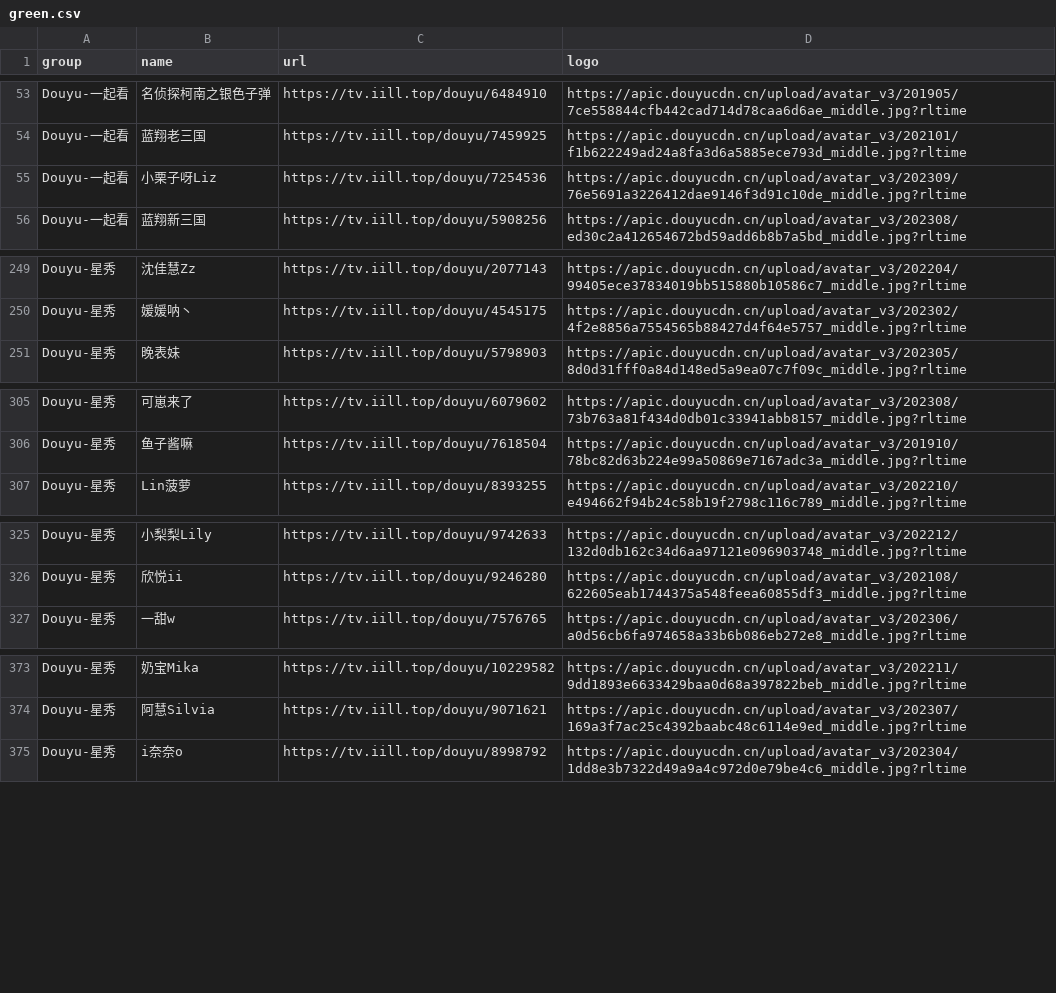
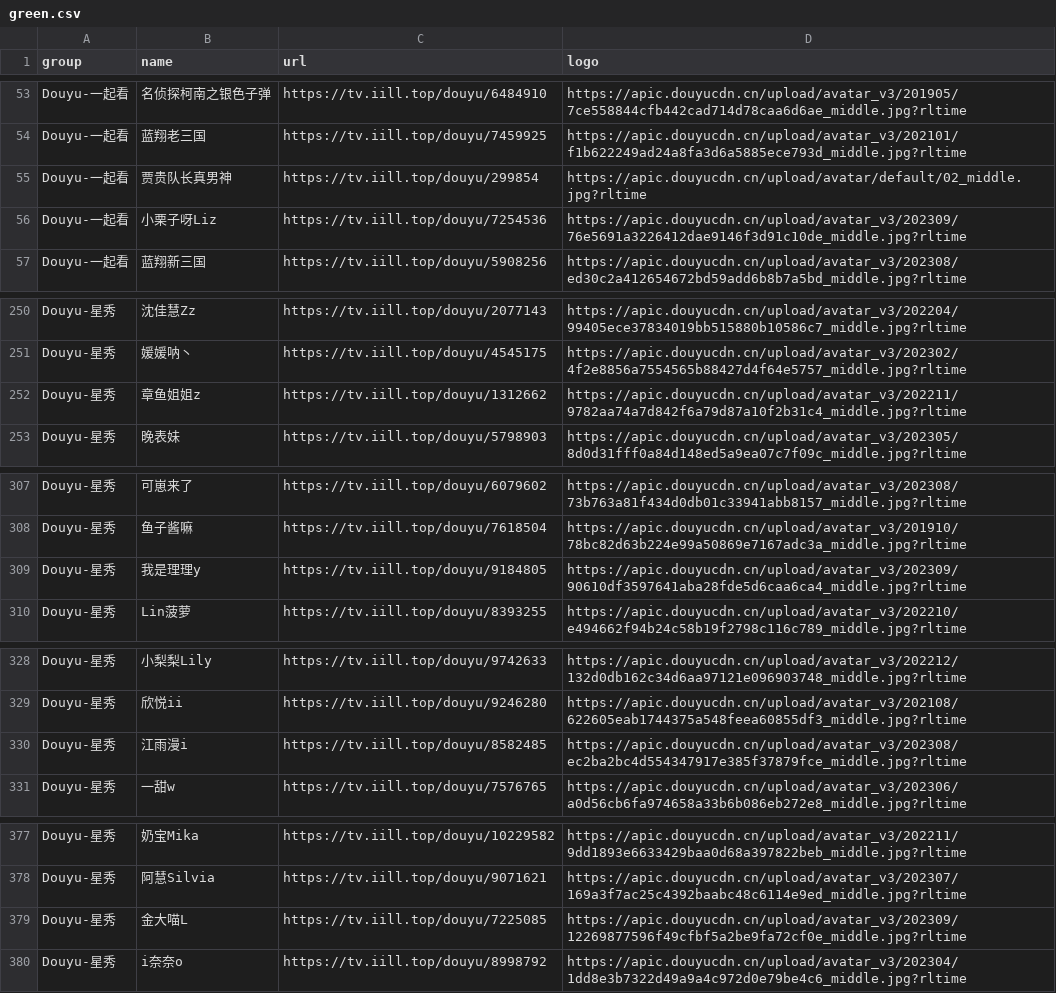
Before and after one commit to tototuo/m3u, a CSV file: green.csv, drawn as a sheet; only a part is shown, gaps mark what is left out; the diff covers the shown part only.

Commit message:
upload new result

```diff
--- a/green.csv
+++ b/green.csv
@@ -54,2 +54,3 @@ Douyu-一起看,名侦探柯南之银色子弹,https://tv.iill.top/douyu/6484910
 Douyu-一起看,蓝翔老三国,https://tv.iill.top/douyu/7459925,https://apic.douyucdn.cn/upload/avatar_v3/202101/f1b622249ad24a8fa3d6a5885ece793d_middle.jpg?rltime
+Douyu-一起看,贾贵队长真男神,https://tv.iill.top/douyu/299854,https://apic.douyucdn.cn/upload/avatar/default/02_middle.jpg?rltime
 Douyu-一起看,小栗子呀Liz,https://tv.iill.top/douyu/7254536,https://apic.douyucdn.cn/upload/avatar_v3/202309/76e5691a3226412dae9146f3d91c10de_middle.jpg?rltime
@@ -250,2 +251,3 @@ Douyu-星秀,沈佳慧Zz,https://tv.iill.top/douyu/2077143,https://apic.douyucdn
 Douyu-星秀,媛媛呐丶,https://tv.iill.top/douyu/4545175,https://apic.douyucdn.cn/upload/avatar_v3/202302/4f2e8856a7554565b88427d4f64e5757_middle.jpg?rltime
+Douyu-星秀,章鱼姐姐z,https://tv.iill.top/douyu/1312662,https://apic.douyucdn.cn/upload/avatar_v3/202211/9782aa74a7d842f6a79d87a10f2b31c4_middle.jpg?rltime
 Douyu-星秀,晚表妹,https://tv.iill.top/douyu/5798903,https://apic.douyucdn.cn/upload/avatar_v3/202305/8d0d31fff0a84d148ed5a9ea07c7f09c_middle.jpg?rltime
@@ -306,2 +308,3 @@ Douyu-星秀,可崽来了,https://tv.iill.top/douyu/6079602,https://apic.douyucd
 Douyu-星秀,鱼子酱嘛,https://tv.iill.top/douyu/7618504,https://apic.douyucdn.cn/upload/avatar_v3/201910/78bc82d63b224e99a50869e7167adc3a_middle.jpg?rltime
+Douyu-星秀,我是理理y,https://tv.iill.top/douyu/9184805,https://apic.douyucdn.cn/upload/avatar_v3/202309/90610df3597641aba28fde5d6caa6ca4_middle.jpg?rltime
 Douyu-星秀,Lin菠萝,https://tv.iill.top/douyu/8393255,https://apic.douyucdn.cn/upload/avatar_v3/202210/e494662f94b24c58b19f2798c116c789_middle.jpg?rltime
@@ -326,2 +329,3 @@ Douyu-星秀,小梨梨Lily,https://tv.iill.top/douyu/9742633,https://apic.douyuc
 Douyu-星秀,欣悦ii,https://tv.iill.top/douyu/9246280,https://apic.douyucdn.cn/upload/avatar_v3/202108/622605eab1744375a548feea60855df3_middle.jpg?rltime
+Douyu-星秀,江雨漫i,https://tv.iill.top/douyu/8582485,https://apic.douyucdn.cn/upload/avatar_v3/202308/ec2ba2bc4d554347917e385f37879fce_middle.jpg?rltime
 Douyu-星秀,一甜w,https://tv.iill.top/douyu/7576765,https://apic.douyucdn.cn/upload/avatar_v3/202306/a0d56cb6fa974658a33b6b086eb272e8_middle.jpg?rltime
@@ -374,2 +378,3 @@ Douyu-星秀,奶宝Mika,https://tv.iill.top/douyu/10229582,https://apic.douyucdn
 Douyu-星秀,阿慧Silvia,https://tv.iill.top/douyu/9071621,https://apic.douyucdn.cn/upload/avatar_v3/202307/169a3f7ac25c4392baabc48c6114e9ed_middle.jpg?rltime
+Douyu-星秀,金大喵L,https://tv.iill.top/douyu/7225085,https://apic.douyucdn.cn/upload/avatar_v3/202309/12269877596f49cfbf5a2be9fa72cf0e_middle.jpg?rltime
 Douyu-星秀,i奈奈o,https://tv.iill.top/douyu/8998792,https://apic.douyucdn.cn/upload/avatar_v3/202304/1dd8e3b7322d49a9a4c972d0e79be4c6_middle.jpg?rltime
```
Also changed, not shown: 6 added rows and 1 edited cell elsewhere in this file, 4 other files.
